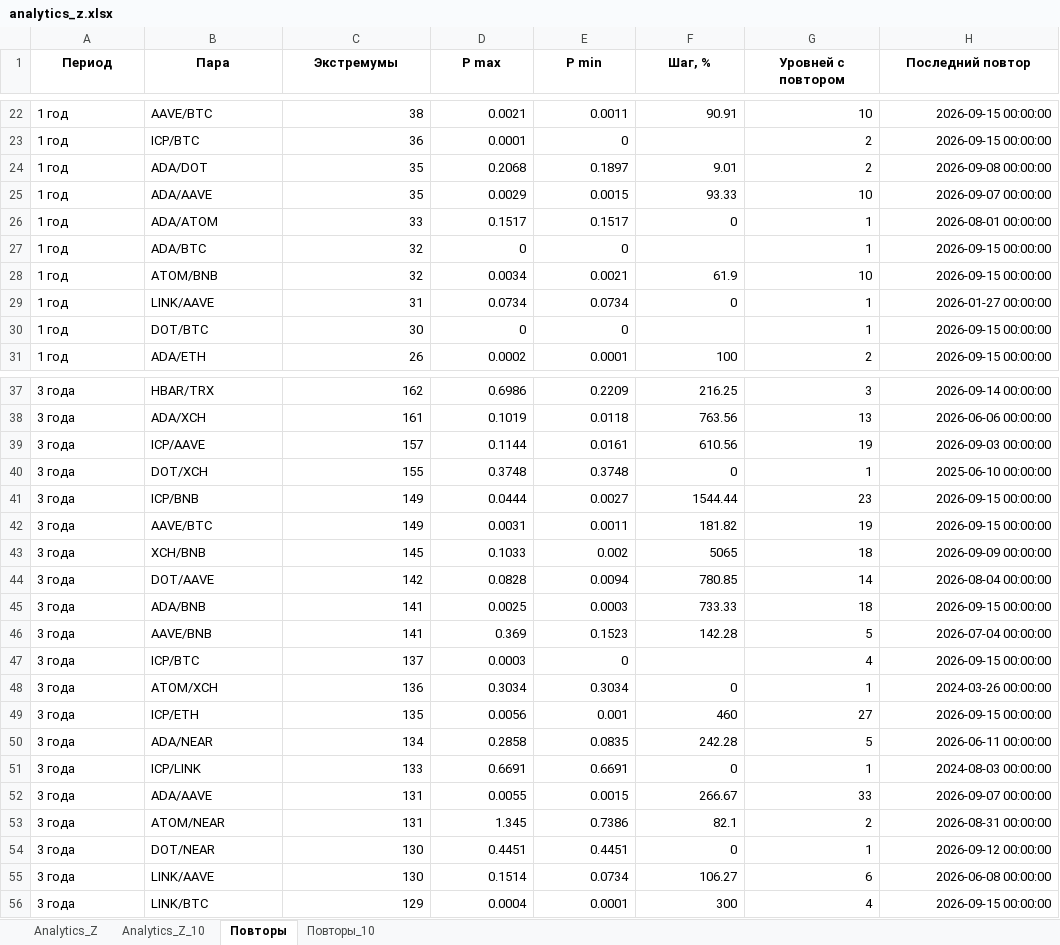
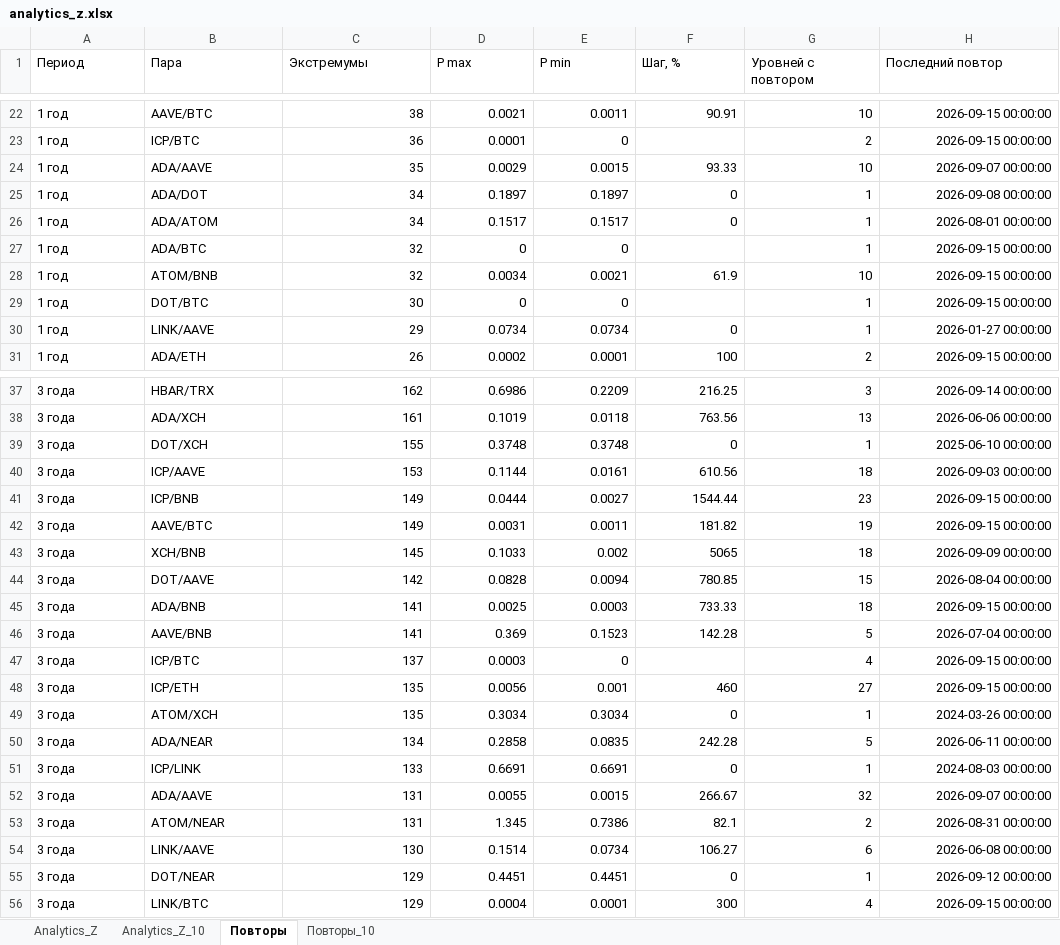
Before and after one commit to gadotkach/pairs-trading-crypto, an Excel workbook: analytics_z.xlsx, sheet Повторы, drawn as a sheet; only a part is shown, gaps mark what is left out; values as stored, in another font and other column widths than the file's, no borders; removed rows and columns are numbered as before the commit, all else as after; the diff covers the shown part only; the diff names each change by its address in the sheet, - before the commit and + after, or states it on an @@ line.

```diff
--- a/analytics_z.xlsx (sheet Повторы)
+++ b/analytics_z.xlsx (sheet Повторы)
@@ A1:H1 bold: on → off, alignment: center → left @@
-row 24: 1 год | ADA/DOT | 35 | 0.2068 | 0.1897 | 9.01 | 2 | 2026-09-08 00:00:00
+row 25: 1 год | ADA/DOT | 34 | 0.1897 | 0.1897 | 0 | 1 | 2026-09-08 00:00:00
-C26 (Экстремумы): 33
+C26 (Экстремумы): 34
-row 29: 1 год | LINK/AAVE | 31 | 0.0734 | 0.0734 | 0 | 1 | 2026-01-27 00:00:00
+row 30: 1 год | LINK/AAVE | 29 | 0.0734 | 0.0734 | 0 | 1 | 2026-01-27 00:00:00
-row 39: 3 года | ICP/AAVE | 157 | 0.1144 | 0.0161 | 610.56 | 19 | 2026-09-03 00:00:00
+row 40: 3 года | ICP/AAVE | 153 | 0.1144 | 0.0161 | 610.56 | 18 | 2026-09-03 00:00:00
-G44 (Уровней с повтором): 14
+G44 (Уровней с повтором): 15
-row 48: 3 года | ATOM/XCH | 136 | 0.3034 | 0.3034 | 0 | 1 | 2024-03-26 00:00:00
+row 49: 3 года | ATOM/XCH | 135 | 0.3034 | 0.3034 | 0 | 1 | 2024-03-26 00:00:00
-G52 (Уровней с повтором): 33
+G52 (Уровней с повтором): 32
-row 54: 3 года | DOT/NEAR | 130 | 0.4451 | 0.4451 | 0 | 1 | 2026-09-12 00:00:00
+row 55: 3 года | DOT/NEAR | 129 | 0.4451 | 0.4451 | 0 | 1 | 2026-09-12 00:00:00
```
Also changed, not shown: 6 added rows, 3 removed rows and 27 edited cells elsewhere in this sheet, sheet Analytics_Z, sheet Analytics_Z_10, sheet Повторы_10, pair_strategies_analysis.xlsx, 15 other files.
